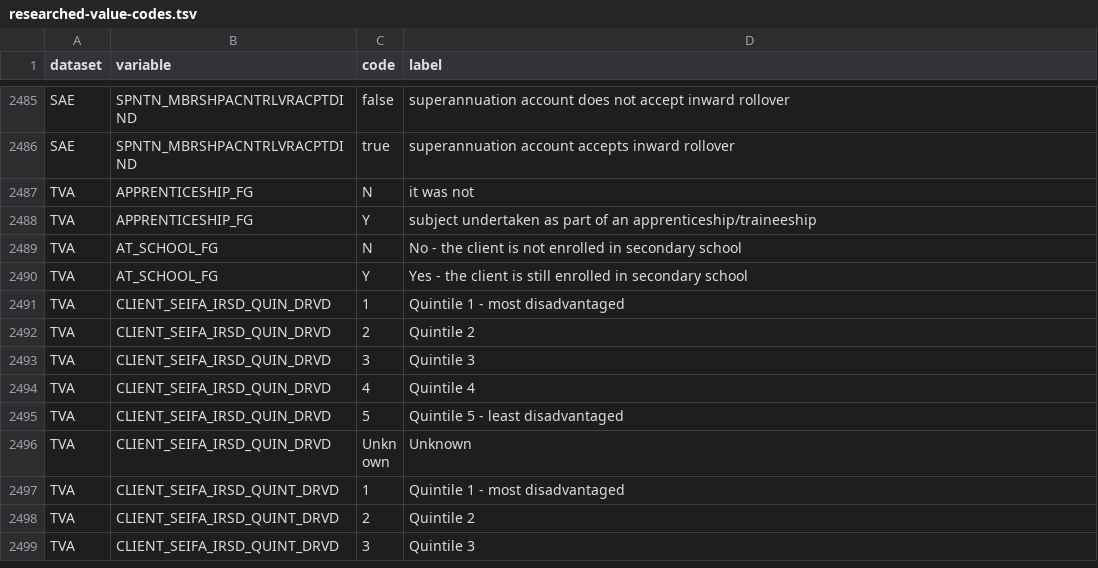
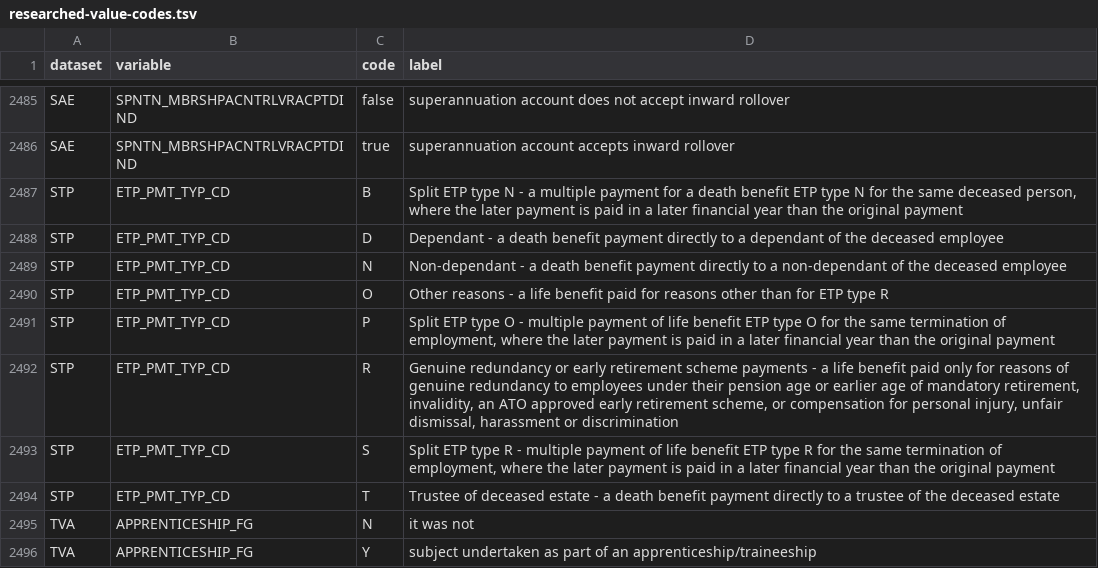
Before and after one commit to wfmackey/fplida, a TSV file: inst/extdata/codeframes/researched-value-codes.tsv, drawn as a sheet; only a part is shown, gaps mark what is left out; the shorter side is filled out with more unchanged rows; the diff names each change by its address in the sheet, - before the commit and + after, or states it on an @@ line.

```diff
--- a/inst/extdata/codeframes/researched-value-codes.tsv
+++ b/inst/extdata/codeframes/researched-value-codes.tsv
+row 2487: STP | ETP_PMT_TYP_CD | B | Split ETP type N - a multiple payment for a death benefit ETP type N for the same deceased person, where the later payment is paid in a later financial year than the original payment
+row 2488: STP | ETP_PMT_TYP_CD | D | Dependant - a death benefit payment directly to a dependant of the deceased employee
+row 2489: STP | ETP_PMT_TYP_CD | N | Non-dependant - a death benefit payment directly to a non-dependant of the deceased employee
+row 2490: STP | ETP_PMT_TYP_CD | O | Other reasons - a life benefit paid for reasons other than for ETP type R
+row 2491: STP | ETP_PMT_TYP_CD | P | Split ETP type O - multiple payment of life benefit ETP type O for the same termination of employment, where the later payment is paid in a later financial year than the original payment
+row 2492: STP | ETP_PMT_TYP_CD | R | Genuine redundancy or early retirement scheme payments - a life benefit paid only for reasons of genuine redundancy to employees under their pension age or earlier age of mandatory retirement, invalidity, an ATO approved early retirement scheme, or compensation for personal injury, unfair dismissal, harassment or discrimination
+row 2493: STP | ETP_PMT_TYP_CD | S | Split ETP type R - multiple payment of life benefit ETP type R for the same termination of employment, where the later payment is paid in a later financial year than the original payment
+row 2494: STP | ETP_PMT_TYP_CD | T | Trustee of deceased estate - a death benefit payment directly to a trustee of the deceased estate
```
Also changed, not shown: 52 other files.
